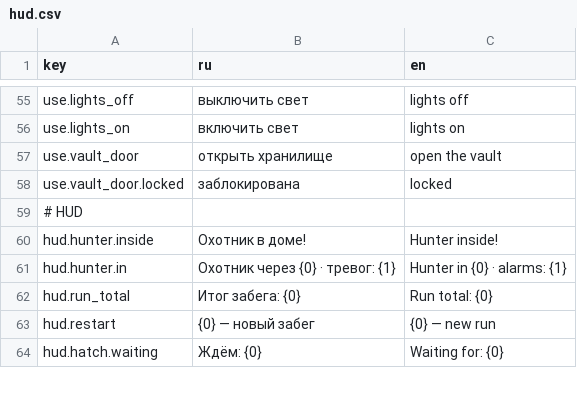
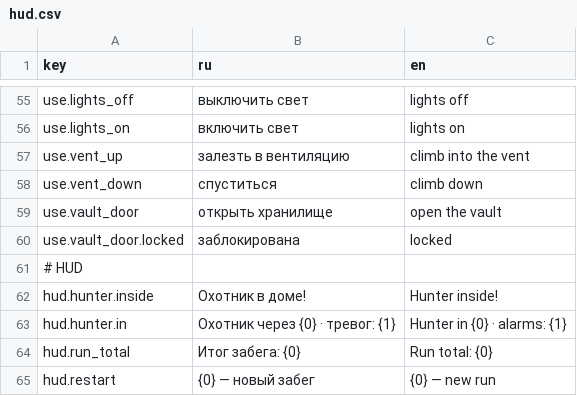
Before and after one commit to ZhukovskyGamesStudio/Untitled-stels-game, a CSV file: Assets/_Game/Resources/Strings/hud.csv, drawn as a sheet; only a part is shown, gaps mark what is left out; the shorter side is filled out with more unchanged rows.

```diff
--- a/Assets/_Game/Resources/Strings/hud.csv
+++ b/Assets/_Game/Resources/Strings/hud.csv
@@ -56,2 +56,4 @@ use.lights_off,выключить свет,lights off
 use.lights_on,включить свет,lights on
+use.vent_up,залезть в вентиляцию,climb into the vent
+use.vent_down,спуститься,climb down
 use.vault_door,открыть хранилище,open the vault
```
Also changed, not shown: 22 other files.
